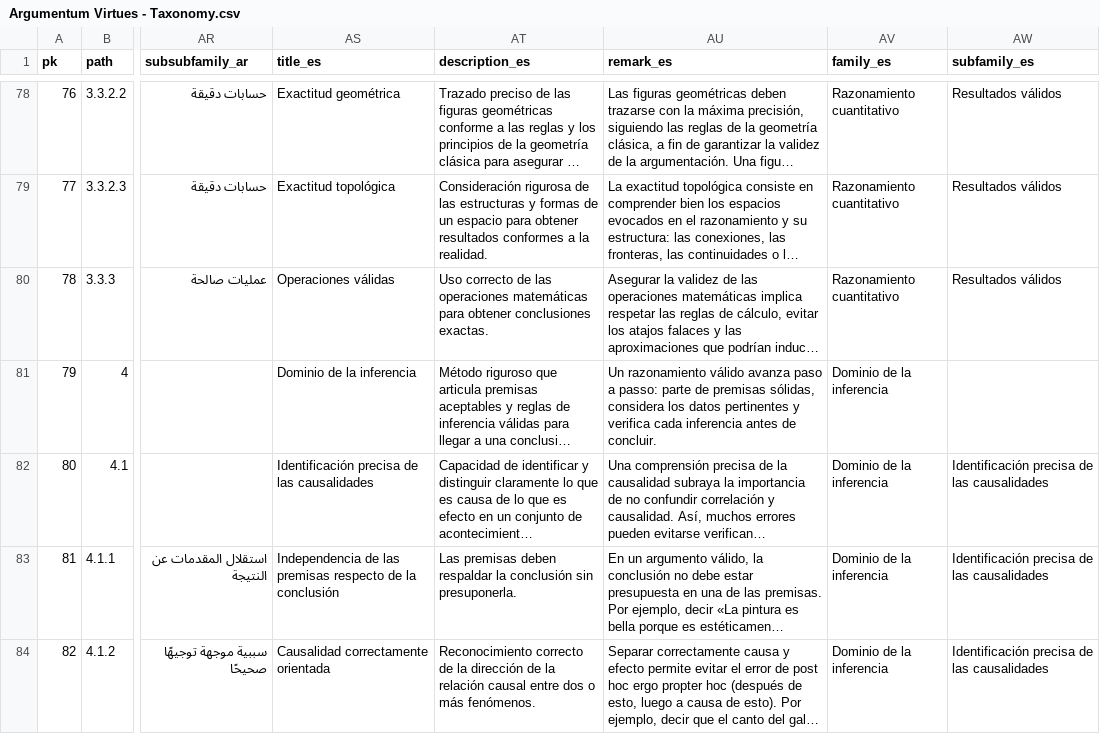
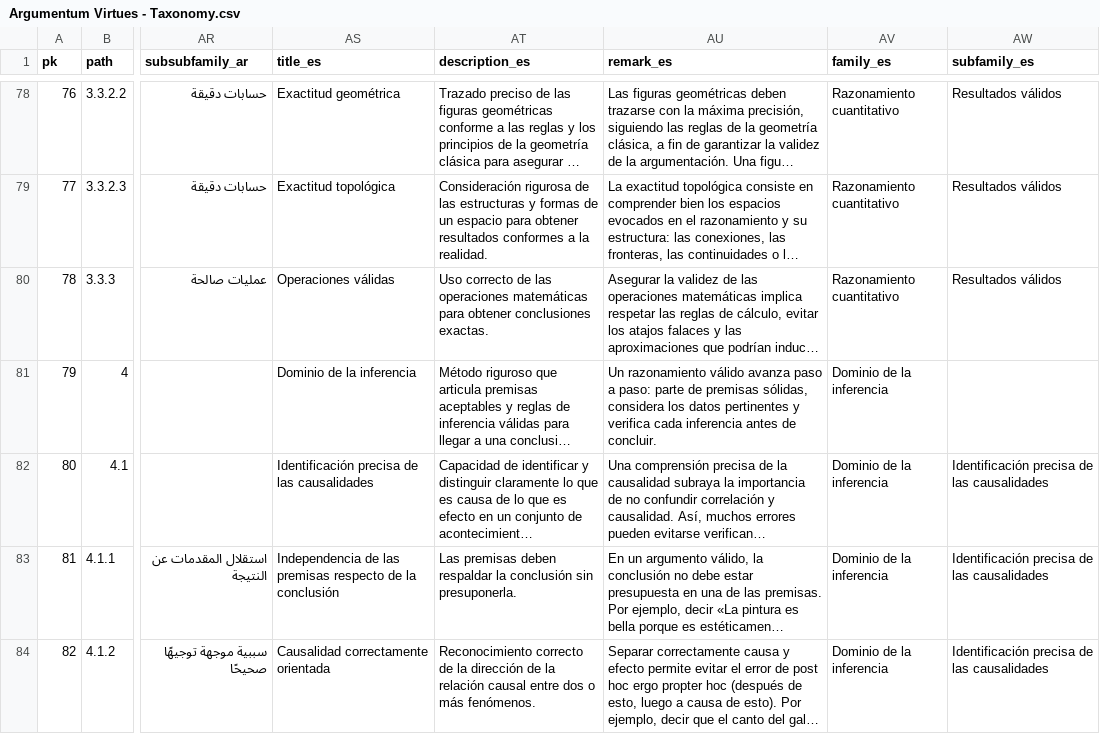
Before and after one commit to ArgumentumGames/Argumentum, a CSV file: Cards/Fallacies/Argumentum Virtues - Taxonomy.csv, drawn as a sheet; only a part is shown, gaps mark what is left out; long unchanged cells end in …; the diff names each change by its address in the sheet, - before the commit and + after, or states it on an @@ line.

```diff
--- a/Cards/Fallacies/Argumentum Virtues - Taxonomy.csv
+++ b/Cards/Fallacies/Argumentum Virtues - Taxonomy.csv
-AU81 (remark_es): …paso a passo: parte de…
+AU81 (remark_es): …paso a paso: parte de…
```
